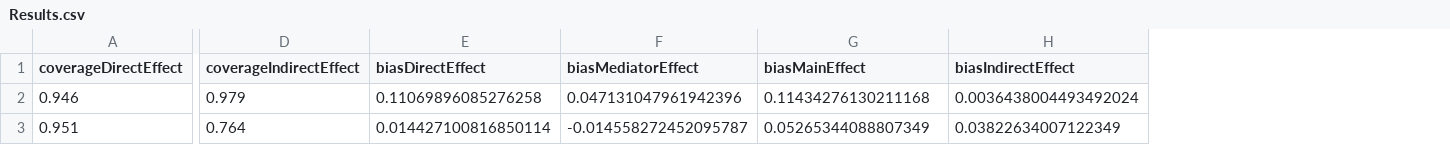
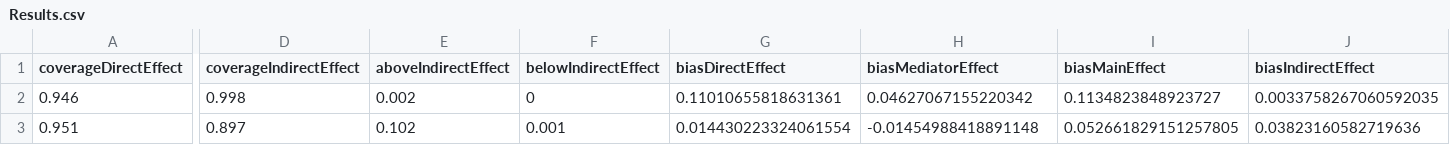
Before and after one commit to schuemie/MediationAnalysis, a CSV file: PilotSimulation/Results.csv, drawn as a sheet; only a part is shown, gaps mark what is left out; addresses are those after the commit; the diff covers the shown part only; the diff names each change by its address in the sheet, - before the commit and + after, or states it on an @@ line.

Commit message:
Rerunning pilot

```diff
--- a/PilotSimulation/Results.csv
+++ b/PilotSimulation/Results.csv
+column E (aboveIndirectEffect), rows 2-3: 0.002 | 0.102
+column F (belowIndirectEffect), rows 2-3: 0 | 0.001
-D2 (coverageIndirectEffect): 0.979
+D2 (coverageIndirectEffect): 0.998
-G2 (biasDirectEffect): 0.11069896085276258
+G2 (biasDirectEffect): 0.11010655818631361
-H2 (biasMediatorEffect): 0.047131047961942396
+H2 (biasMediatorEffect): 0.04627067155220342
-I2 (biasMainEffect): 0.11434276130211168
+I2 (biasMainEffect): 0.1134823848923727
-J2 (biasIndirectEffect): 0.0036438004493492024
+J2 (biasIndirectEffect): 0.0033758267060592035
-D3 (coverageIndirectEffect): 0.764
+D3 (coverageIndirectEffect): 0.897
-G3 (biasDirectEffect): 0.014427100816850114
+G3 (biasDirectEffect): 0.014430223324061554
-H3 (biasMediatorEffect): -0.014558272452095787
+H3 (biasMediatorEffect): -0.01454988418891148
-I3 (biasMainEffect): 0.05265344088807349
+I3 (biasMainEffect): 0.052661829151257805
-J3 (biasIndirectEffect): 0.03822634007122349
+J3 (biasIndirectEffect): 0.03823160582719636
```
Also changed, not shown: 176 edited cells elsewhere in this file, 17 other files.
